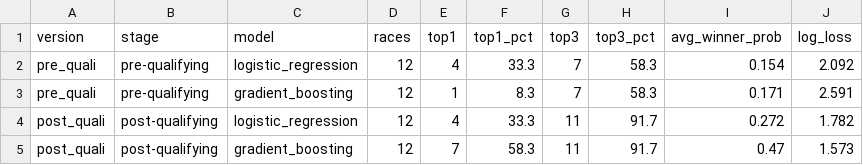
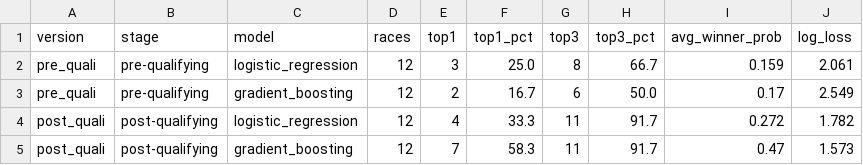
Before and after one commit to Daisy-Faith-Auma/austin-f1-predictor, a CSV file: outputs/backtest/model_comparison.csv, drawn as a sheet.

```diff
--- a/outputs/backtest/model_comparison.csv
+++ b/outputs/backtest/model_comparison.csv
@@ -1,4 +1,4 @@
 version,stage,model,races,top1,top1_pct,top3,top3_pct,avg_winner_prob,log_loss
-pre_quali,pre-qualifying,logistic_regression,12,4,33.3,7,58.3,0.154,2.092
-pre_quali,pre-qualifying,gradient_boosting,12,1,8.3,7,58.3,0.171,2.591
+pre_quali,pre-qualifying,logistic_regression,12,3,25.0,8,66.7,0.159,2.061
+pre_quali,pre-qualifying,gradient_boosting,12,2,16.7,6,50.0,0.17,2.549
 post_quali,post-qualifying,logistic_regression,12,4,33.3,11,91.7,0.272,1.782
```
Also changed, not shown: outputs/backtest/predictions.csv, outputs/prediction_pre_quali.csv, 6 other files.
